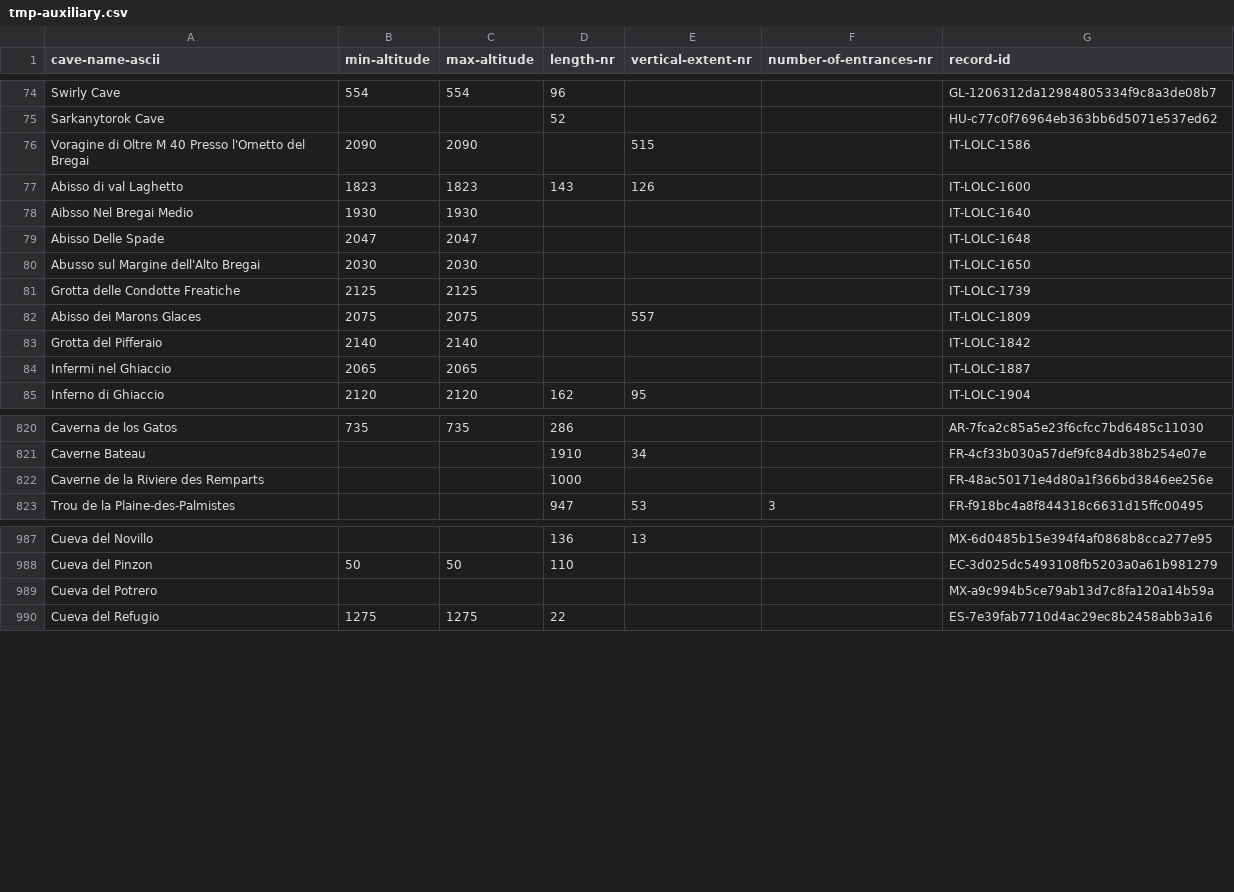
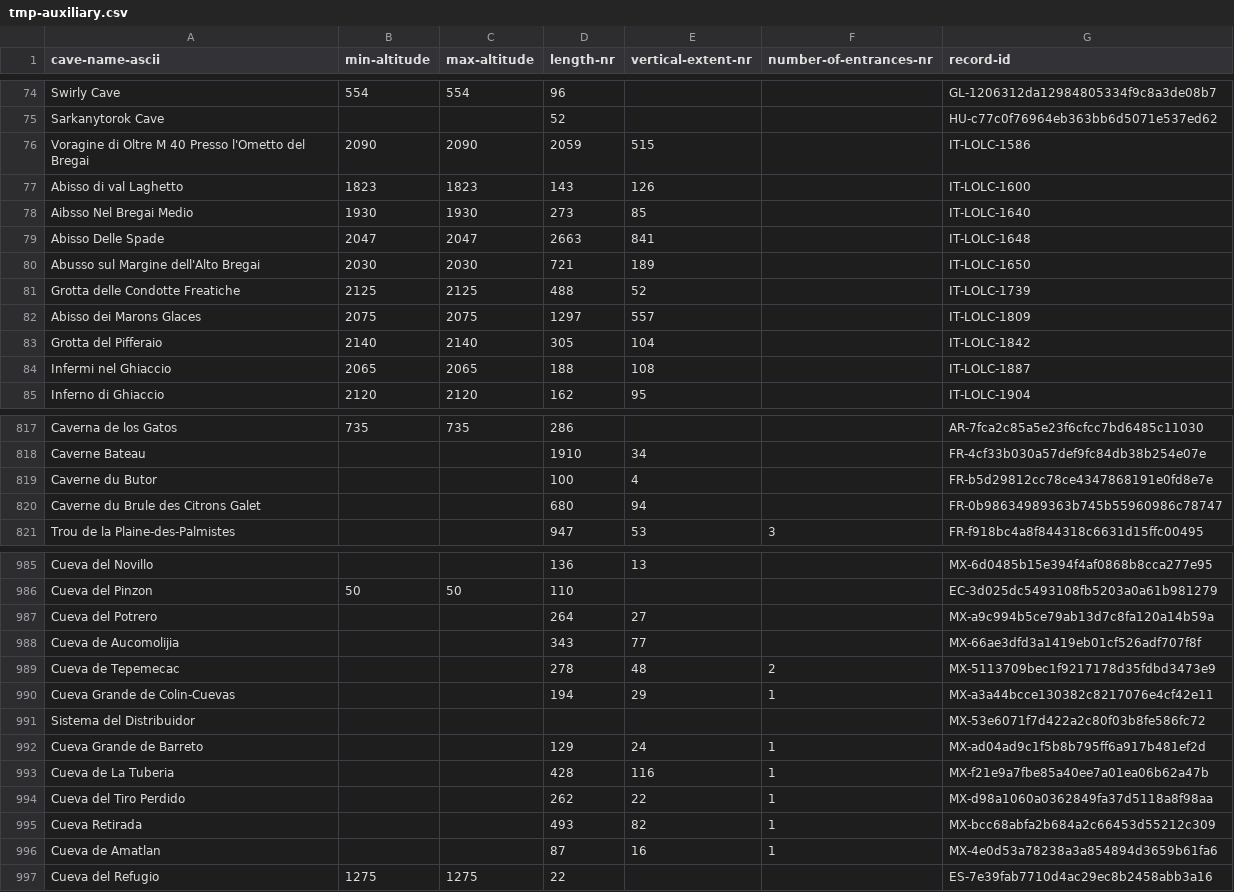
Before and after one commit to nschorgh/CaveXML, a CSV file: Derivatives/tmp-auxiliary.csv, drawn as a sheet; only a part is shown, gaps mark what is left out; the diff covers the shown part only.

```diff
--- a/Derivatives/tmp-auxiliary.csv
+++ b/Derivatives/tmp-auxiliary.csv
@@ -75,11 +75,11 @@ Swirly Cave,554,554,96,,,GL-1206312da12984805334f9c8a3de08b7
 Sarkanytorok Cave,,,52,,,HU-c77c0f76964eb363bb6d5071e537ed62
-Voragine di Oltre M 40 Presso l'Ometto del Bregai,2090,2090,,515,,IT-LOLC-1586
+Voragine di Oltre M 40 Presso l'Ometto del Bregai,2090,2090,2059,515,,IT-LOLC-1586
 Abisso di val Laghetto,1823,1823,143,126,,IT-LOLC-1600
-Aibsso Nel Bregai Medio,1930,1930,,,,IT-LOLC-1640
-Abisso Delle Spade,2047,2047,,,,IT-LOLC-1648
-Abusso sul Margine dell'Alto Bregai,2030,2030,,,,IT-LOLC-1650
-Grotta delle Condotte Freatiche,2125,2125,,,,IT-LOLC-1739
-Abisso dei Marons Glaces,2075,2075,,557,,IT-LOLC-1809
-Grotta del Pifferaio,2140,2140,,,,IT-LOLC-1842
-Infermi nel Ghiaccio,2065,2065,,,,IT-LOLC-1887
+Aibsso Nel Bregai Medio,1930,1930,273,85,,IT-LOLC-1640
+Abisso Delle Spade,2047,2047,2663,841,,IT-LOLC-1648
+Abusso sul Margine dell'Alto Bregai,2030,2030,721,189,,IT-LOLC-1650
+Grotta delle Condotte Freatiche,2125,2125,488,52,,IT-LOLC-1739
+Abisso dei Marons Glaces,2075,2075,1297,557,,IT-LOLC-1809
+Grotta del Pifferaio,2140,2140,305,104,,IT-LOLC-1842
+Infermi nel Ghiaccio,2065,2065,188,108,,IT-LOLC-1887
 Inferno di Ghiaccio,2120,2120,162,95,,IT-LOLC-1904
@@ -821,3 +818,4 @@ Caverna de los Gatos,735,735,286,,,AR-7fca2c85a5e23f6cfcc7bd6485c11030
 Caverne Bateau,,,1910,34,,FR-4cf33b030a57def9fc84db38b254e07e
-Caverne de la Riviere des Remparts,,,1000,,,FR-48ac50171e4d80a1f366bd3846ee256e
+Caverne du Butor,,,100,4,,FR-b5d29812cc78ce4347868191e0fd8e7e
+Caverne du Brule des Citrons Galet,,,680,94,,FR-0b98634989363b745b55960986c78747
 Trou de la Plaine-des-Palmistes,,,947,53,3,FR-f918bc4a8f844318c6631d15ffc00495
@@ -988,3 +986,12 @@ Cueva del Novillo,,,136,13,,MX-6d0485b15e394f4af0868b8cca277e95
 Cueva del Pinzon,50,50,110,,,EC-3d025dc5493108fb5203a0a61b981279
-Cueva del Potrero,,,,,,MX-a9c994b5ce79ab13d7c8fa120a14b59a
+Cueva del Potrero,,,264,27,,MX-a9c994b5ce79ab13d7c8fa120a14b59a
+Cueva de Aucomolijia,,,343,77,,MX-66ae3dfd3a1419eb01cf526adf707f8f
+Cueva de Tepemecac,,,278,48,2,MX-5113709bec1f9217178d35fdbd3473e9
+Cueva Grande de Colin-Cuevas,,,194,29,1,MX-a3a44bcce130382c8217076e4cf42e11
+Sistema del Distribuidor,,,,,,MX-53e6071f7d422a2c80f03b8fe586fc72
+Cueva Grande de Barreto,,,129,24,1,MX-ad04ad9c1f5b8b795ff6a917b481ef2d
+Cueva de La Tuberia,,,428,116,1,MX-f21e9a7fbe85a40ee7a01ea06b62a47b
+Cueva del Tiro Perdido,,,262,22,1,MX-d98a1060a0362849fa37d5118a8f98aa
+Cueva Retirada,,,493,82,1,MX-bcc68abfa2b684a2c66453d55212c309
+Cueva de Amatlan,,,87,16,1,MX-4e0d53a78238a3a854894d3659b61fa6
 Cueva del Refugio,1275,1275,22,,,ES-7e39fab7710d4ac29ec8b2458abb3a16
```
Also changed, not shown: 12 added rows, 23 removed rows and 38 edited cells elsewhere in this file, Derivatives/allcaves-database.csv, 5 other files.
